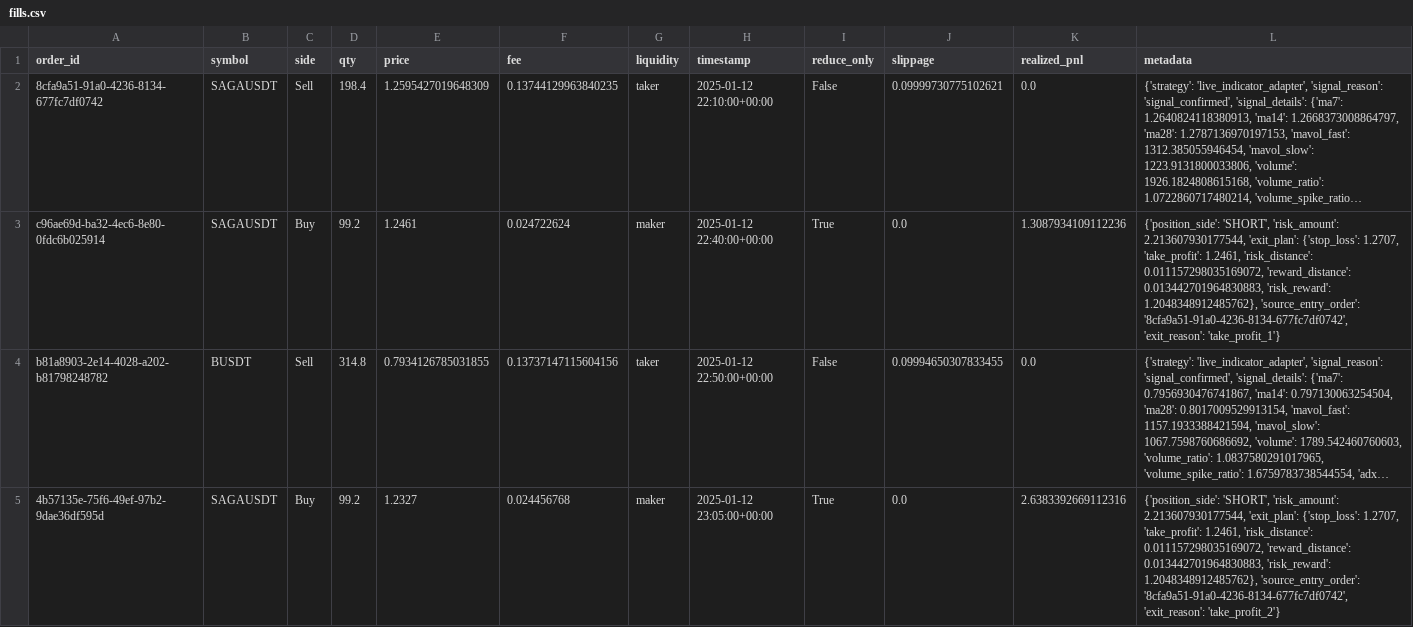
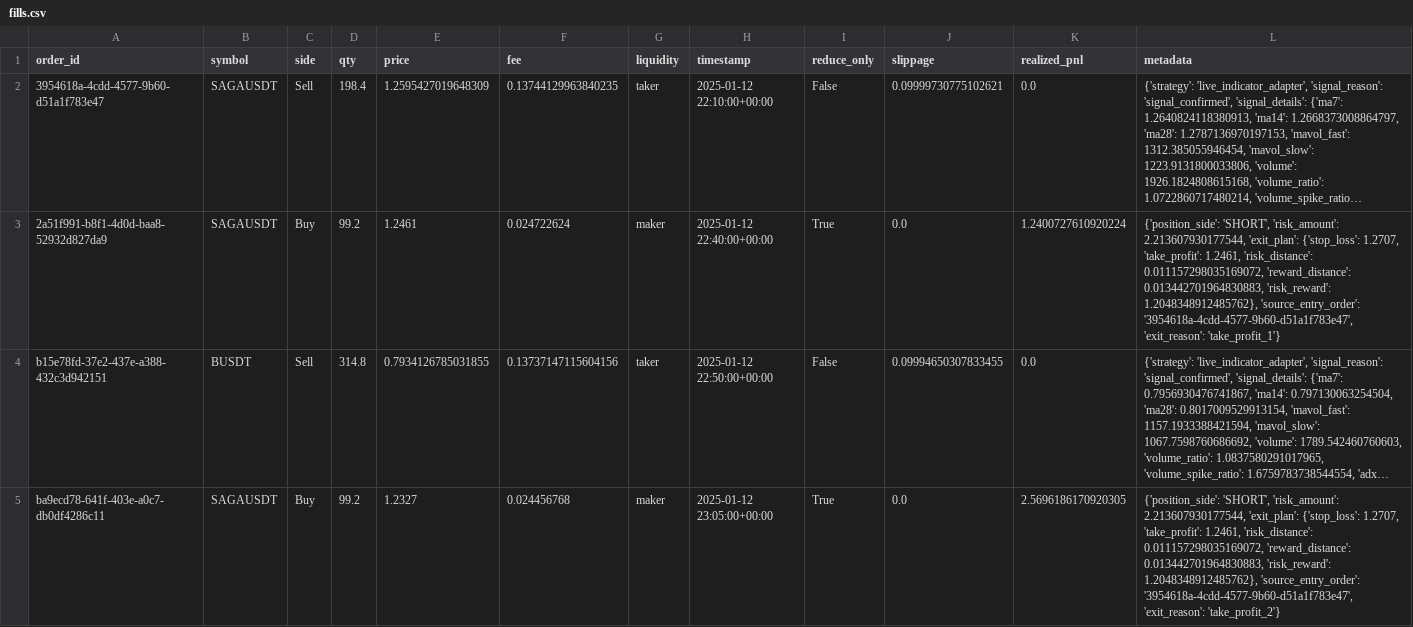
Before and after one commit to SteveParadox/trading-bot, a CSV file: reports/latest/fills.csv, drawn as a sheet; only a part is shown; long unchanged cells end in …; the diff covers the shown part only; the diff names each change by its address in the sheet, - before the commit and + after, or states it on an @@ line.

```diff
--- a/reports/latest/fills.csv
+++ b/reports/latest/fills.csv
-A2 (order_id): 8cfa9a51-91a0-4236-8134-677fc7df0742
+A2 (order_id): 3954618a-4cdd-4577-9b60-d51a1f783e47
-A3 (order_id): c96ae69d-ba32-4ec6-8e80-0fdc6b025914
+A3 (order_id): 2a51f991-b8f1-4d0d-baa8-52932d827da9
-K3 (realized_pnl): 1.3087934109112236
+K3 (realized_pnl): 1.2400727610920224
-L3 (metadata): …1.2048348912485762}, 'source_entry_order': '8cfa9a51-91a0-4236-8134-677fc7df0742', 'exit_reason': 'take_profit_1'}
+L3 (metadata): …1.2048348912485762}, 'source_entry_order': '3954618a-4cdd-4577-9b60-d51a1f783e47', 'exit_reason': 'take_profit_1'}
-A4 (order_id): b81a8903-2e14-4028-a202-b81798248782
+A4 (order_id): b15e78fd-37e2-437e-a388-432c3d942151
-A5 (order_id): 4b57135e-75f6-49ef-97b2-9dae36df595d
+A5 (order_id): ba9ecd78-641f-403e-a0c7-db0df4286c11
-K5 (realized_pnl): 2.6383392669112316
+K5 (realized_pnl): 2.5696186170920305
-L5 (metadata): …1.2048348912485762}, 'source_entry_order': '8cfa9a51-91a0-4236-8134-677fc7df0742', 'exit_reason': 'take_profit_2'}
+L5 (metadata): …1.2048348912485762}, 'source_entry_order': '3954618a-4cdd-4577-9b60-d51a1f783e47', 'exit_reason': 'take_profit_2'}
```
Also changed, not shown: 37 edited cells elsewhere in this file, reports/latest/equity_curve.csv, reports/latest/trades.csv, 31 other files.
